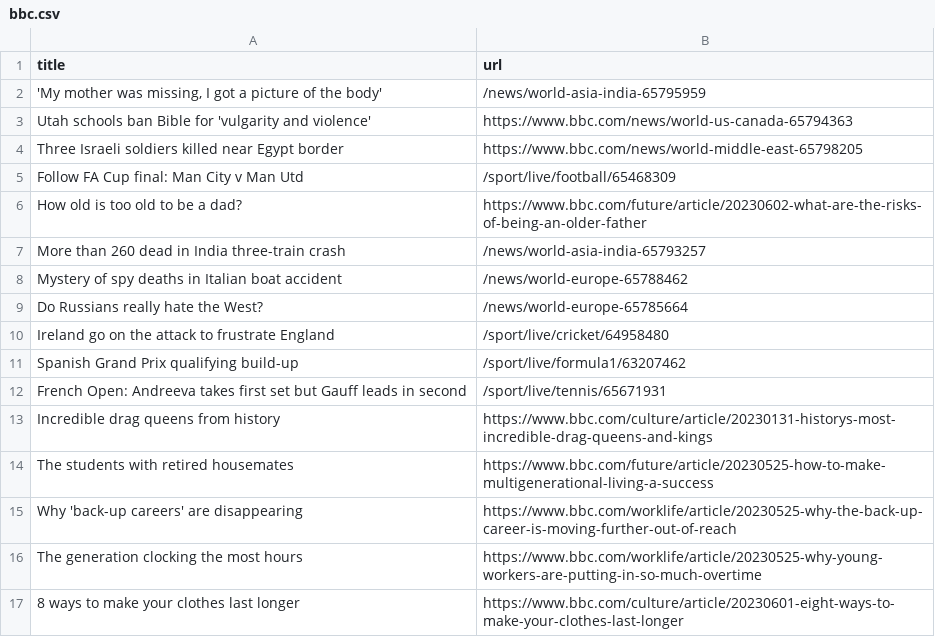
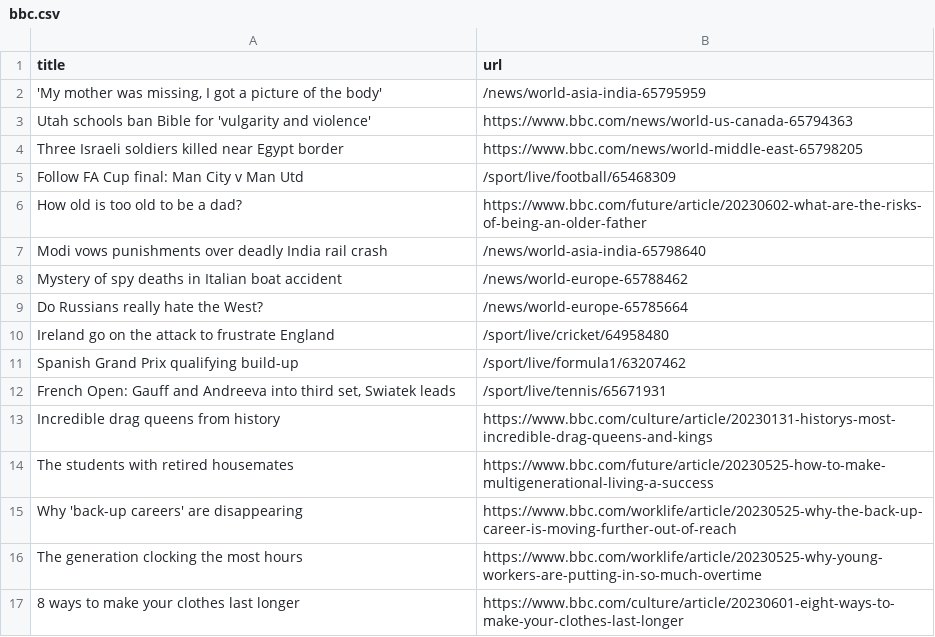
Before and after one commit to vlsachdev/automatic-scraper-bbc, a CSV file: bbc.csv, drawn as a sheet; only a part is shown.

```diff
--- a/bbc.csv
+++ b/bbc.csv
@@ -6,3 +6,3 @@ Follow FA Cup final: Man City v Man Utd,/sport/live/football/65468309
 How old is too old to be a dad?,https://www.bbc.com/future/article/20230602-what-are-the-risks-of-being-an-older-father
-More than 260 dead in India three-train crash,/news/world-asia-india-65793257
+Modi vows punishments over deadly India rail crash,/news/world-asia-india-65798640
 Mystery of spy deaths in Italian boat accident,/news/world-europe-65788462
@@ -11,3 +11,3 @@ Ireland go on the attack to frustrate England,/sport/live/cricket/64958480
 Spanish Grand Prix qualifying build-up,/sport/live/formula1/63207462
-French Open: Andreeva takes first set but Gauff leads in second,/sport/live/tennis/65671931
+"French Open: Gauff and Andreeva into third set, Swiatek leads",/sport/live/tennis/65671931
 Incredible drag queens from history,https://www.bbc.com/culture/article/20230131-historys-most-incredible-drag-queens-and-kings
```
